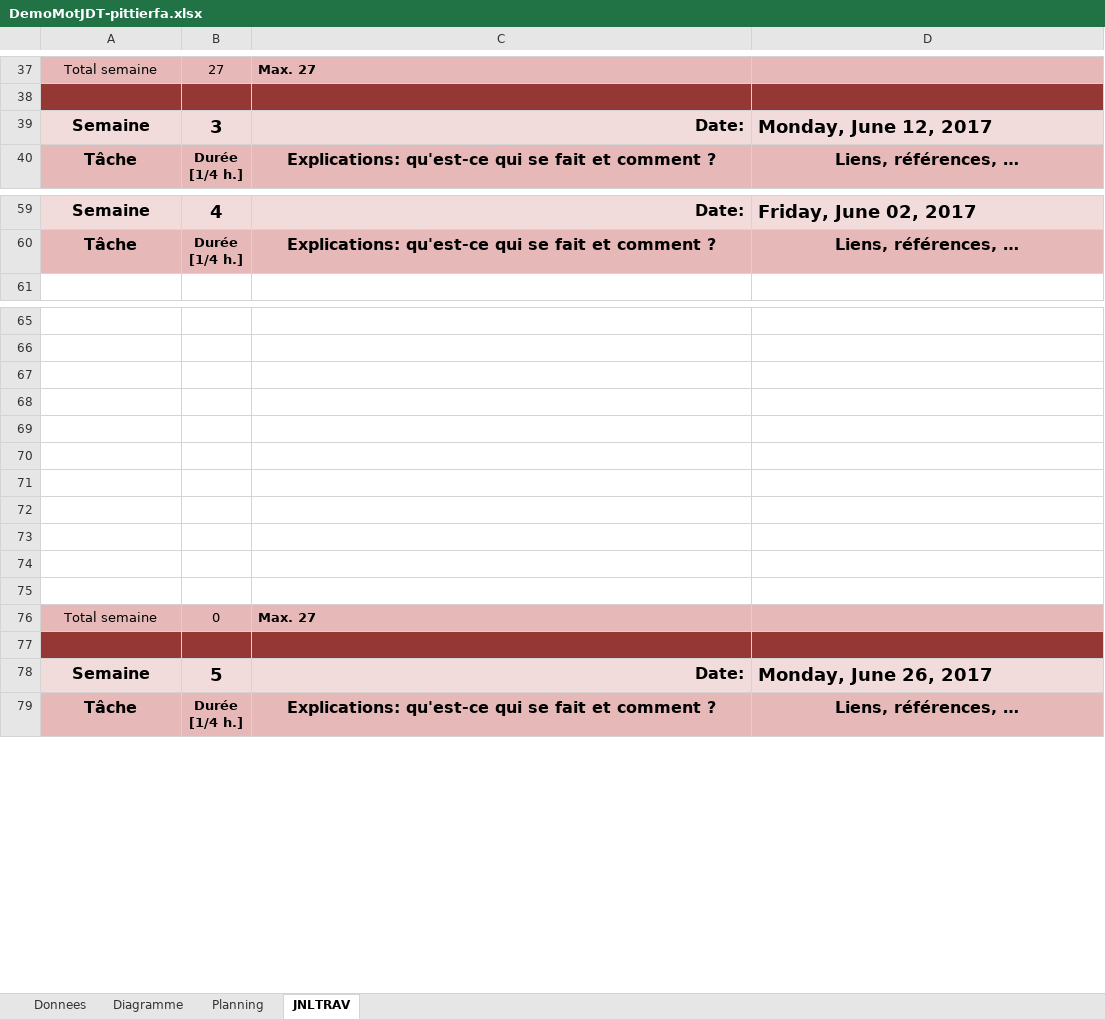
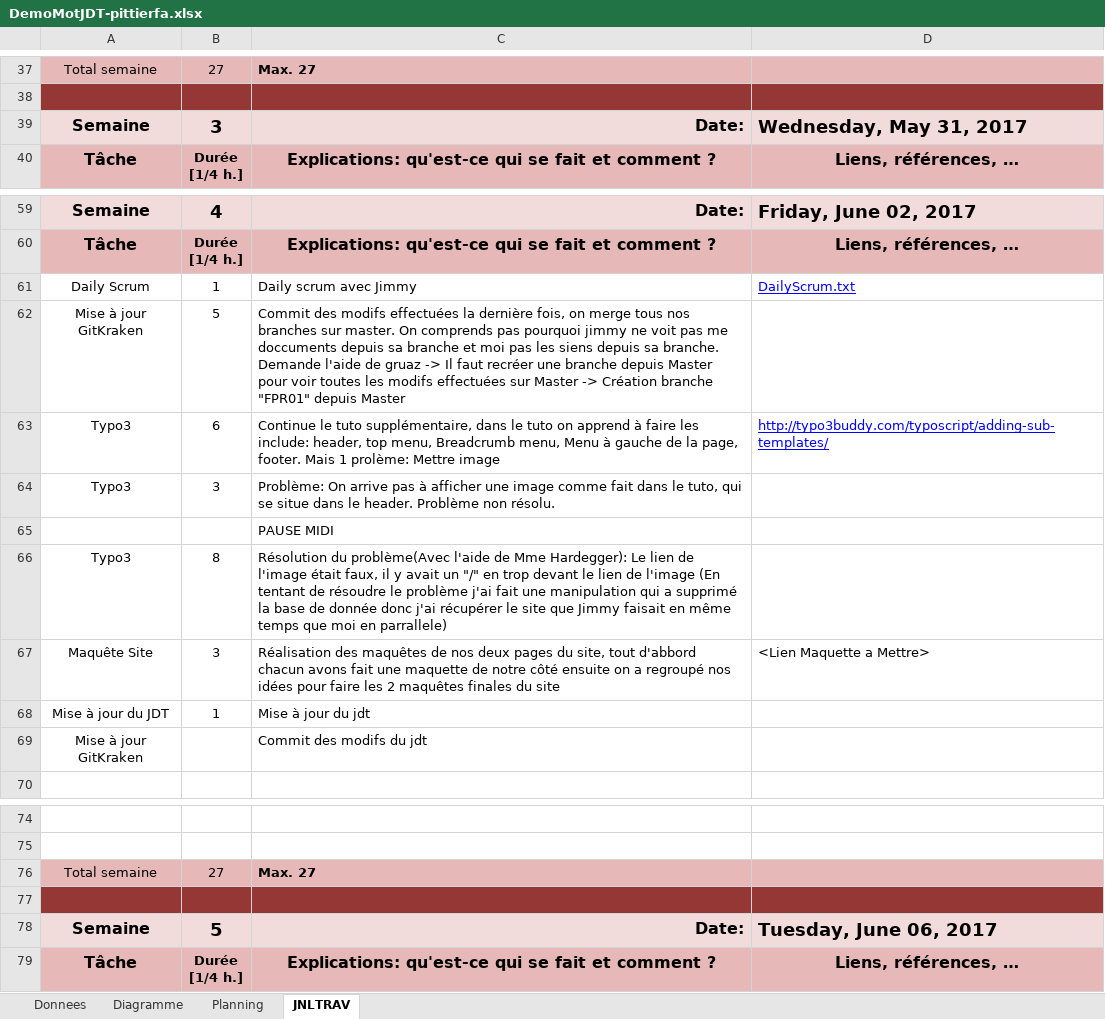
Before and after one commit to LopezJim/Demomot, an Excel workbook: doc/DemoMotJDT-pittierfa.xlsx, sheet JNLTRAV, drawn as a sheet; only a part is shown, gaps mark what is left out; values as stored, in another font and other column widths than the file's, no borders; charts and pictures not drawn; 1 other sheet too large or unreadable and not compared; removed rows and columns are numbered as before the commit, all else as after; the diff names each change by its address in the sheet, - before the commit and + after, or states it on an @@ line.

Commit message:
Commit 02.16.17 (JDT)
Mise à jour du jdt

```diff
--- a/doc/DemoMotJDT-pittierfa.xlsx (sheet JNLTRAV)
+++ b/doc/DemoMotJDT-pittierfa.xlsx (sheet JNLTRAV)
-D39: Monday, June 12, 2017
+D39: Wednesday, May 31, 2017
+row 61: Daily Scrum | 1 | Daily scrum avec Jimmy | DailyScrum.txt
+row 62: Mise à jour GitKraken | 5 | Commit des modifs effectuées la dernière fois, on merge tous nos branches sur master. On comprends pas pourquoi jimmy ne voit pas me doccuments depuis sa branche et moi pas les siens depuis sa branche. Demande l'aide de gruaz -> Il faut recréer une branche depuis Master pour voir toutes les modifs effectuées sur Master -> Création branche "FPR01" depuis Master
+row 63: Typo3 | 6 | Continue le tuto supplémentaire, dans le tuto on apprend à faire les include: header, top menu, Breadcrumb menu, Menu à gauche de la page, footer. Mais 1 prolème: Mettre image | http://typo3buddy.com/typoscript/adding-sub-templates/
+row 64: Typo3 | 3 | Problème: On arrive pas à afficher une image comme fait dans le tuto, qui se situe dans le header. Problème non résolu.
+row 65:  |  | PAUSE MIDI
+row 66: Typo3 | 8 | Résolution du problème(Avec l'aide de Mme Hardegger): Le lien de l'image était faux, il y avait un "/" en trop devant le lien de l'image (En tentant de résoudre le problème j'ai fait une manipulation qui a supprimé la base de donnée donc j'ai récupérer le site que Jimmy faisait en même temps que moi en parrallele)
+row 67: Maquête Site | 3 | Réalisation des maquêtes de nos deux pages du site, tout d'abbord chacun avons fait une maquette de notre côté ensuite on a regroupé nos idées pour faire les 2 maquêtes finales du site | <Lien Maquette a Mettre>
+row 68: Mise à jour du JDT | 1 | Mise à jour du jdt
+row 69: Mise à jour GitKraken |  | Commit des modifs du jdt
+row 76: Total semaine | 27 | Max. 27
-A77:D77 fill: none
+A77:D77 fill: #953735
-row 68: (empty)
-row 69: (empty)
-row 70: (empty)
-row 71: (empty)
-row 72: (empty)
-row 73: (empty)
-row 74: (empty)
-row 75: (empty)
-row 76: Total semaine | 0 | Max. 27
-row 77: (empty)
-D78: Monday, June 26, 2017
+D78: Tuesday, June 06, 2017
```
Also changed, not shown: sheet Donnees, charts or pictures.
